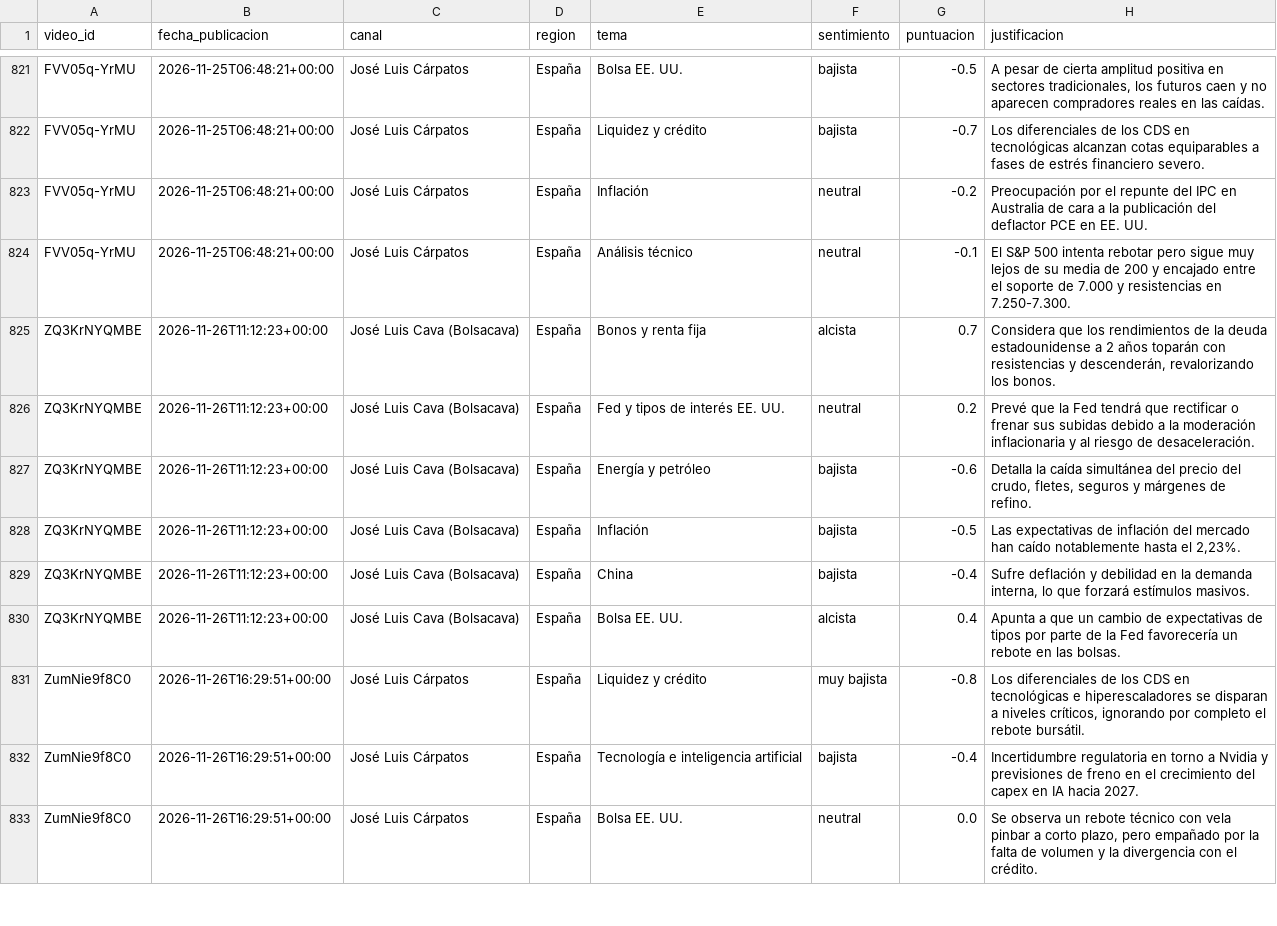
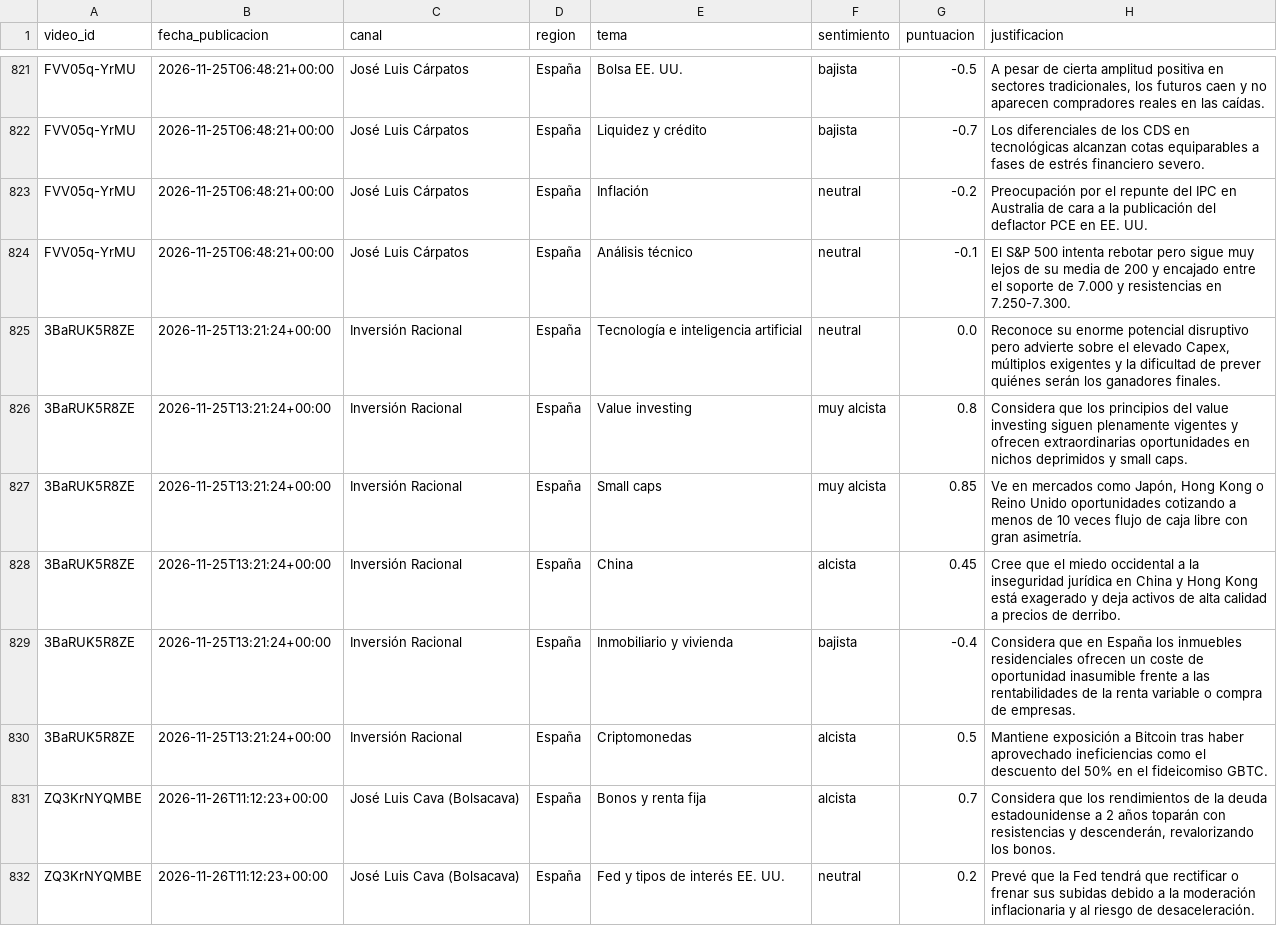
Before and after one commit to jmtroyano/resumenes-youtube, a CSV file: data/sentimiento_por_tema.csv, drawn as a sheet; only a part is shown, gaps mark what is left out; the shorter side is filled out with more unchanged rows; the diff names each change by its address in the sheet, - before the commit and + after, or states it on an @@ line.

```diff
--- a/data/sentimiento_por_tema.csv
+++ b/data/sentimiento_por_tema.csv
+row 825: 3BaRUK5R8ZE | 2026-11-25T13:21:24+00:00 | Inversión Racional | España | Tecnología e inteligencia artificial | neutral | 0.0 | Reconoce su enorme potencial disruptivo pero advierte sobre el elevado Capex, múltiplos exigentes y la dificultad de prever quiénes serán los ganadores finales.
+row 826: 3BaRUK5R8ZE | 2026-11-25T13:21:24+00:00 | Inversión Racional | España | Value investing | muy alcista | 0.8 | Considera que los principios del value investing siguen plenamente vigentes y ofrecen extraordinarias oportunidades en nichos deprimidos y small caps.
+row 827: 3BaRUK5R8ZE | 2026-11-25T13:21:24+00:00 | Inversión Racional | España | Small caps | muy alcista | 0.85 | Ve en mercados como Japón, Hong Kong o Reino Unido oportunidades cotizando a menos de 10 veces flujo de caja libre con gran asimetría.
+row 828: 3BaRUK5R8ZE | 2026-11-25T13:21:24+00:00 | Inversión Racional | España | China | alcista | 0.45 | Cree que el miedo occidental a la inseguridad jurídica en China y Hong Kong está exagerado y deja activos de alta calidad a precios de derribo.
+row 829: 3BaRUK5R8ZE | 2026-11-25T13:21:24+00:00 | Inversión Racional | España | Inmobiliario y vivienda | bajista | -0.4 | Considera que en España los inmuebles residenciales ofrecen un coste de oportunidad inasumible frente a las rentabilidades de la renta variable o compra de empresas.
+row 830: 3BaRUK5R8ZE | 2026-11-25T13:21:24+00:00 | Inversión Racional | España | Criptomonedas | alcista | 0.5 | Mantiene exposición a Bitcoin tras haber aprovechado ineficiencias como el descuento del 50% en el fideicomiso GBTC.
```
Also changed, not shown: data/resumenes.csv, 2 other files.
